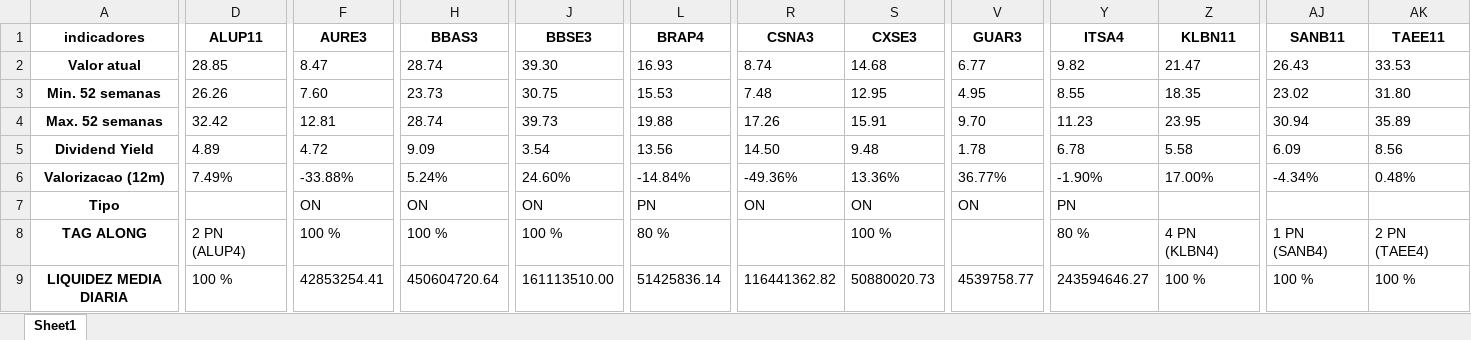
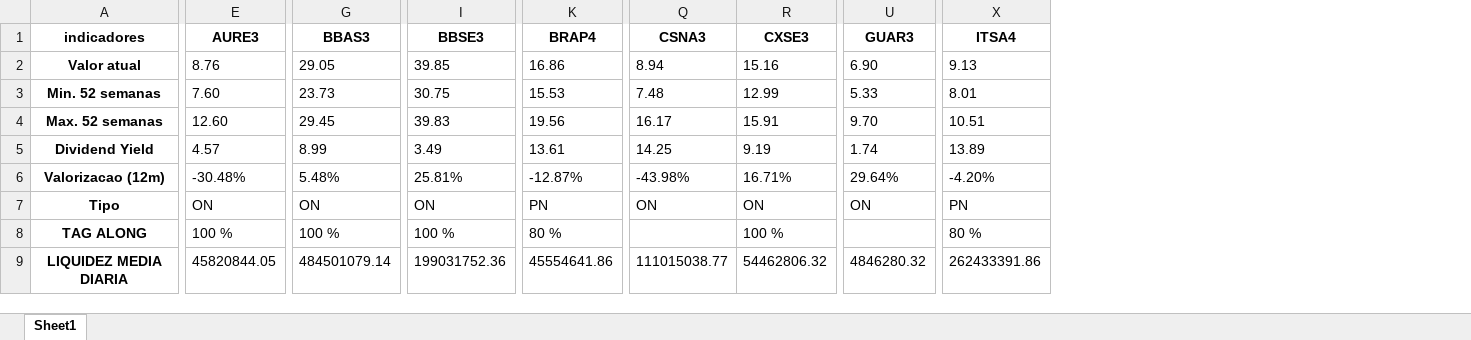
Before and after one commit to puzzoviodev/pyFundamentus-mainBKP, an Excel workbook: stocks_data.xlsx, sheet Sheet1, drawn as a sheet; only a part is shown, gaps mark what is left out; values as stored, in another font and other column widths than the file's, no borders; removed rows and columns are numbered as before the commit, all else as after; rows hold the shown columns only; the diff covers the shown part only; the diff names each change by its address in the sheet, - before the commit and + after, or states it on an @@ line.

```diff
--- a/stocks_data.xlsx (sheet Sheet1)
+++ b/stocks_data.xlsx (sheet Sheet1)
-column D (ALUP11), rows 3-4: 26.26 | 32.42; row 8: 2 PN (ALUP4)
-column Z (KLBN11), rows 3-4: 18.35 | 23.95; row 8: 4 PN (KLBN4)
-column AJ (SANB11), rows 3-4: 23.02 | 30.94; row 8: 1 PN (SANB4)
-column AK (TAEE11), rows 3-4: 31.80 | 35.89; row 8: 2 PN (TAEE4)
-row 2: Valor atual | 28.85 | 8.47 | 28.74 | 39.30 | 16.93 | 8.74 | 14.68 | 6.77 | 9.82 | 21.47 | 26.43 | 33.53
+row 2: Valor atual | 8.76 | 29.05 | 39.85 | 16.86 | 8.94 | 15.16 | 6.90 | 9.13
-R3 (CXSE3): 12.95
+R3 (CXSE3): 12.99
-U3 (GUAR3): 4.95
+U3 (GUAR3): 5.33
-X3 (ITSA4): 8.55
+X3 (ITSA4): 8.01
-E4 (AURE3): 12.81
+E4 (AURE3): 12.60
-G4 (BBAS3): 28.74
+G4 (BBAS3): 29.45
-I4 (BBSE3): 39.73
+I4 (BBSE3): 39.83
-K4 (BRAP4): 19.88
+K4 (BRAP4): 19.56
-Q4 (CSNA3): 17.26
+Q4 (CSNA3): 16.17
-X4 (ITSA4): 11.23
+X4 (ITSA4): 10.51
-row 5: Dividend Yield | 4.89 | 4.72 | 9.09 | 3.54 | 13.56 | 14.50 | 9.48 | 1.78 | 6.78 | 5.58 | 6.09 | 8.56
-row 6: Valorizacao (12m) | 7.49% | -33.88% | 5.24% | 24.60% | -14.84% | -49.36% | 13.36% | 36.77% | -1.90% | 17.00% | -4.34% | 0.48%
+row 5: Dividend Yield | 4.57 | 8.99 | 3.49 | 13.61 | 14.25 | 9.19 | 1.74 | 13.89
+row 6: Valorizacao (12m) | -30.48% | 5.48% | 25.81% | -12.87% | -43.98% | 16.71% | 29.64% | -4.20%
-row 9: LIQUIDEZ MEDIA DIARIA | 100 % | 42853254.41 | 450604720.64 | 161113510.00 | 51425836.14 | 116441362.82 | 50880020.73 | 4539758.77 | 243594646.27 | 100 % | 100 % | 100 %
+row 9: LIQUIDEZ MEDIA DIARIA | 45820844.05 | 484501079.14 | 199031752.36 | 45554641.86 | 111015038.77 | 54462806.32 | 4846280.32 | 262433391.86
```
Also changed, not shown: 5 added rows, 6 removed rows and 329 edited cells elsewhere in this sheet, StatusInvest.xlsx, 2 other files.
